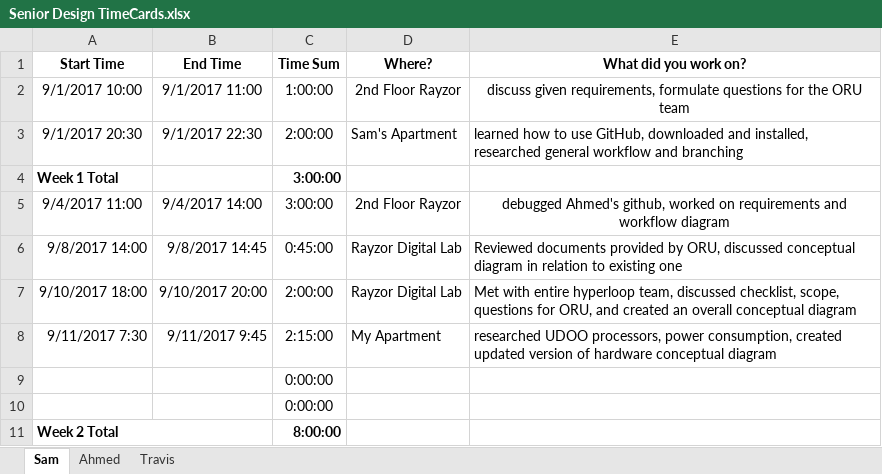
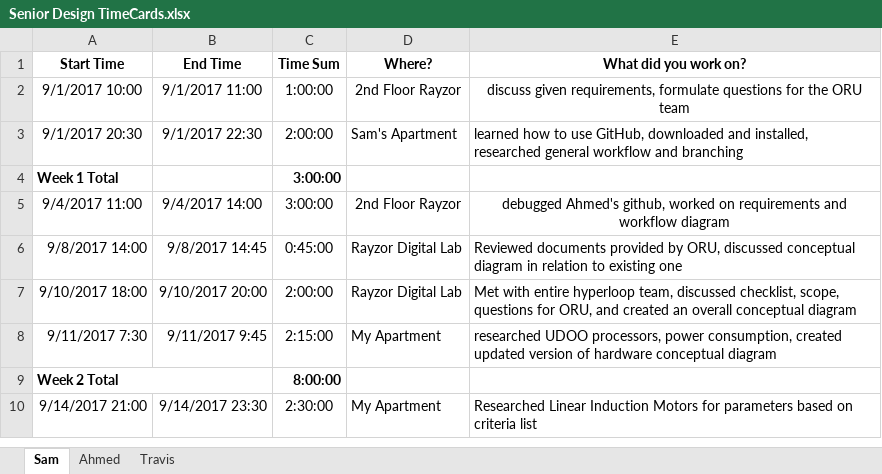
Before and after one commit to travisdnorman/TU-Senior-Design-HyperLoop-Computing, an Excel workbook: Senior Design TimeCards.xlsx, sheet Sam, drawn as a sheet; values as stored, in another font and other column widths than the file's, no borders; removed rows and columns are numbered as before the commit, all else as after; the diff names each change by its address in the sheet, - before the commit and + after, or states it on an @@ line.

```diff
--- a/Senior Design TimeCards.xlsx (sheet Sam)
+++ b/Senior Design TimeCards.xlsx (sheet Sam)
-row 9:  |  | 0:00:00
-row 10:  |  | 0:00:00
+row 10: 9/14/2017 21:00 | 9/14/2017 23:30 | 2:30:00 | My Apartment | Researched Linear Induction Motors for parameters based on criteria list
```
Also changed, not shown: sheet Travis, formulas that keep their value.
